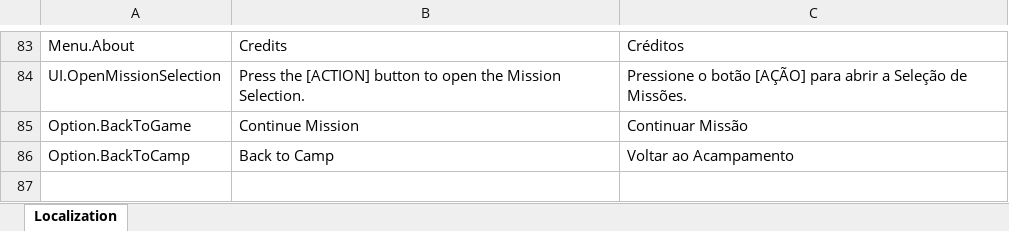
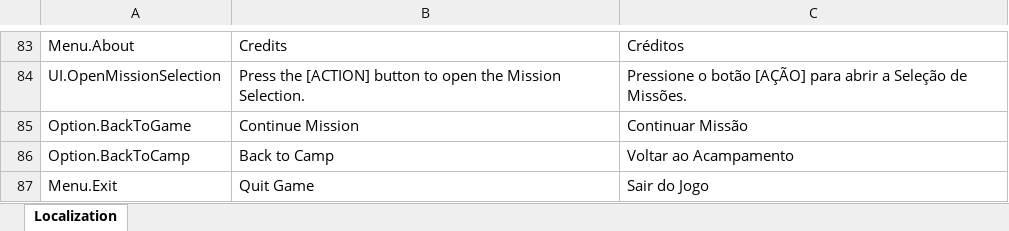
Before and after one commit to DioMuller/quest-for-the-crown-3D, an Excel workbook: Game/Assets/Localization/LanguageData.xlsx, sheet Localization, drawn as a sheet; only a part is shown, gaps mark what is left out; values as stored, in another font and other column widths than the file's, no borders; the diff names each change by its address in the sheet, - before the commit and + after, or states it on an @@ line.

Commit message:
Exit button on title screen.

```diff
--- a/Game/Assets/Localization/LanguageData.xlsx (sheet Localization)
+++ b/Game/Assets/Localization/LanguageData.xlsx (sheet Localization)
+row 87: Menu.Exit | Quit Game | Sair do Jogo
```
Also changed, not shown: 2 other files.
